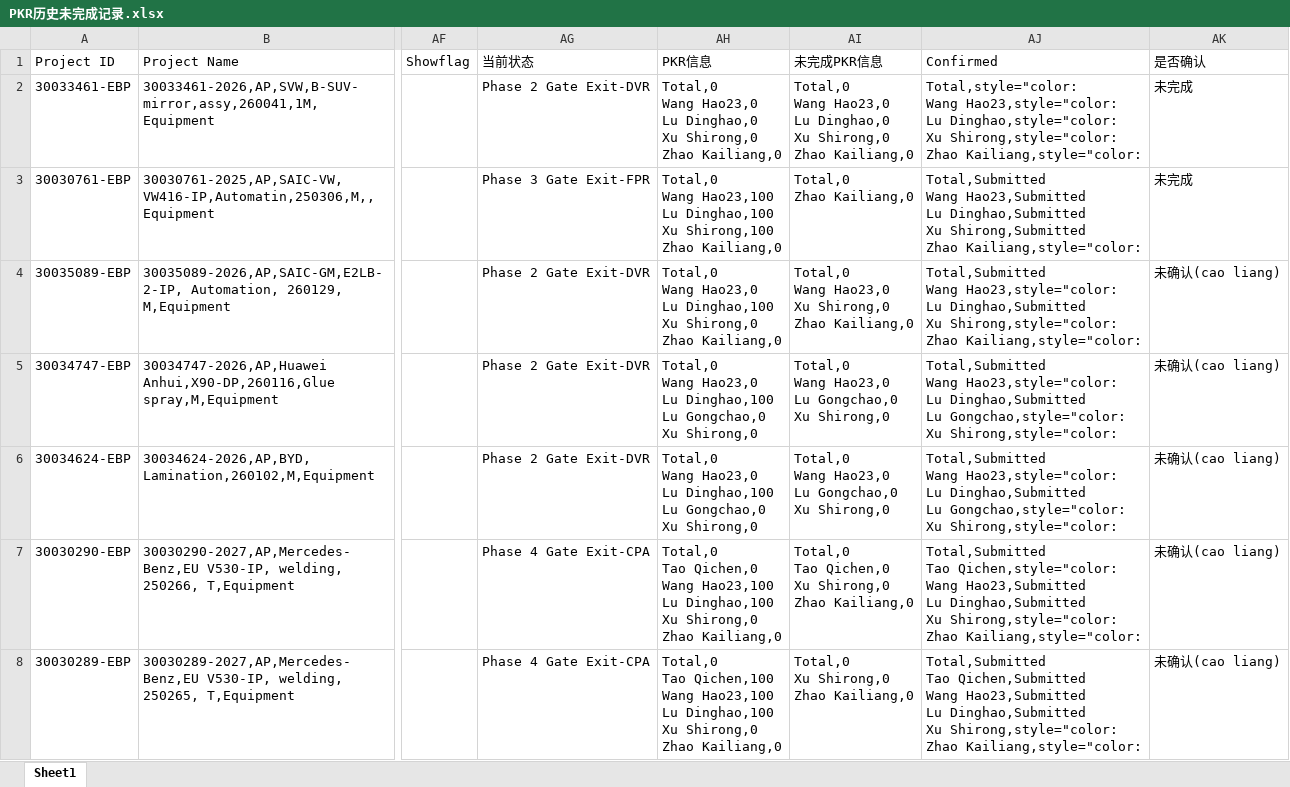
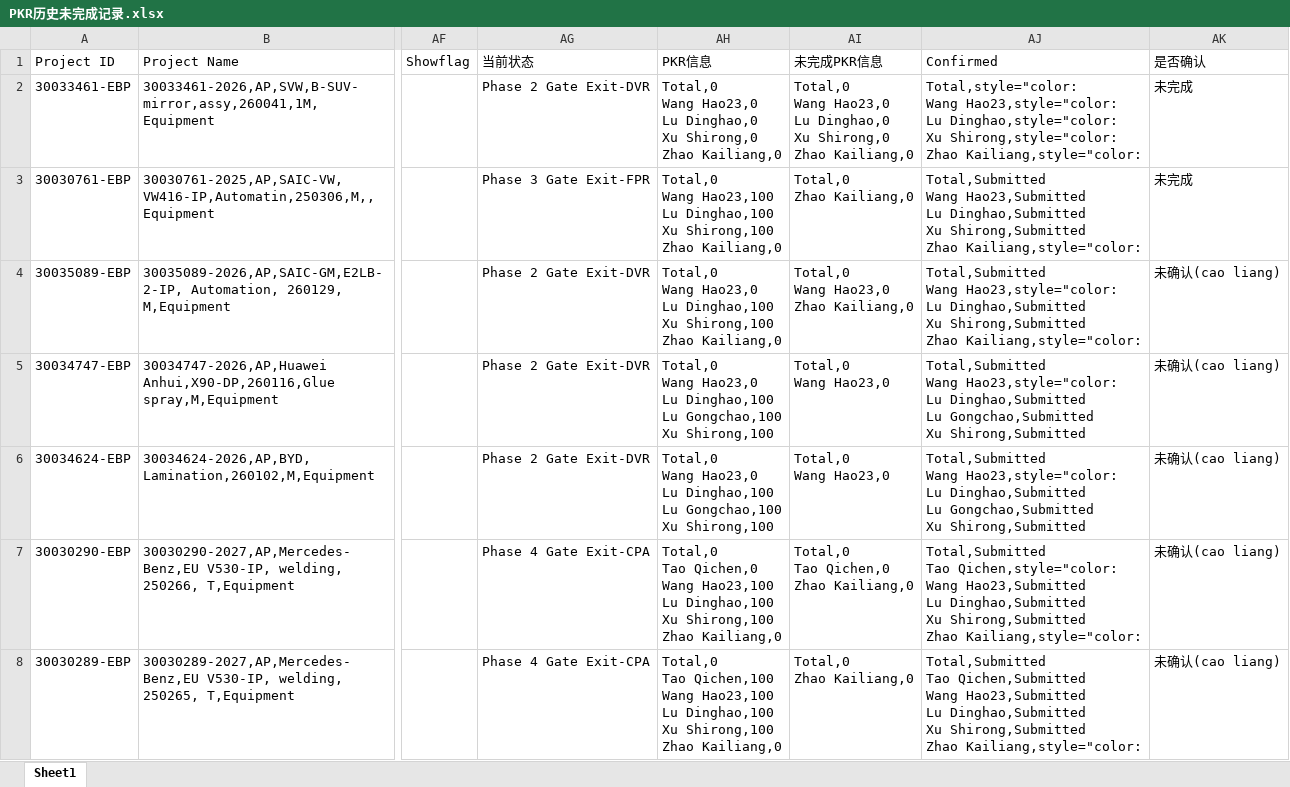
Before and after one commit to alaxu666/alaxu666.github.io, an Excel workbook: yanfeng/PKR确认信息/PKR历史未完成记录.xlsx, sheet Sheet1, drawn as a sheet; only a part is shown, gaps mark what is left out; values as stored, in another font and other column widths than the file's, no borders; ↵ is a line break in a cell; the diff names each change by its address in the sheet, - before the commit and + after, or states it on an @@ line.

```diff
--- a/yanfeng/PKR确认信息/PKR历史未完成记录.xlsx (sheet Sheet1)
+++ b/yanfeng/PKR确认信息/PKR历史未完成记录.xlsx (sheet Sheet1)
-AH4 (PKR信息): …Dinghao,100 ↵ Xu Shirong,0 ↵ Zhao Kailiang,0
+AH4 (PKR信息): …Dinghao,100 ↵ Xu Shirong,100 ↵ Zhao Kailiang,0
-AI4 (未完成PKR信息): Total,0 ↵ Wang Hao23,0 ↵ Xu Shirong,0 ↵ Zhao Kailiang,0
+AI4 (未完成PKR信息): Total,0 ↵ Wang Hao23,0 ↵ Zhao Kailiang,0
-AJ4 (Confirmed): …Dinghao,Submitted ↵ Xu Shirong,style="color: ↵ Zhao Kailiang,style="color:
+AJ4 (Confirmed): …Dinghao,Submitted ↵ Xu Shirong,Submitted ↵ Zhao Kailiang,style="color:
-AH5:AH6 (PKR信息): …Dinghao,100 ↵ Lu Gongchao,0 ↵ Xu Shirong,0
+AH5:AH6 (PKR信息): …Dinghao,100 ↵ Lu Gongchao,100 ↵ Xu Shirong,100
-AI5:AI6 (未完成PKR信息): Total,0 ↵ Wang Hao23,0 ↵ Lu Gongchao,0 ↵ Xu Shirong,0
+AI5:AI6 (未完成PKR信息): Total,0 ↵ Wang Hao23,0
-AJ5:AJ6 (Confirmed): …Dinghao,Submitted ↵ Lu Gongchao,style="color: ↵ Xu Shirong,style="color:
+AJ5:AJ6 (Confirmed): …Dinghao,Submitted ↵ Lu Gongchao,Submitted ↵ Xu Shirong,Submitted
-AH7 (PKR信息): …Dinghao,100 ↵ Xu Shirong,0 ↵ Zhao Kailiang,0
+AH7 (PKR信息): …Dinghao,100 ↵ Xu Shirong,100 ↵ Zhao Kailiang,0
-AI7 (未完成PKR信息): Total,0 ↵ Tao Qichen,0 ↵ Xu Shirong,0 ↵ Zhao Kailiang,0
+AI7 (未完成PKR信息): Total,0 ↵ Tao Qichen,0 ↵ Zhao Kailiang,0
-AJ7 (Confirmed): …Dinghao,Submitted ↵ Xu Shirong,style="color: ↵ Zhao Kailiang,style="color:
+AJ7 (Confirmed): …Dinghao,Submitted ↵ Xu Shirong,Submitted ↵ Zhao Kailiang,style="color:
-AH8 (PKR信息): …Dinghao,100 ↵ Xu Shirong,0 ↵ Zhao Kailiang,0
+AH8 (PKR信息): …Dinghao,100 ↵ Xu Shirong,100 ↵ Zhao Kailiang,0
-AI8 (未完成PKR信息): Total,0 ↵ Xu Shirong,0 ↵ Zhao Kailiang,0
+AI8 (未完成PKR信息): Total,0 ↵ Zhao Kailiang,0
-AJ8 (Confirmed): …Dinghao,Submitted ↵ Xu Shirong,style="color: ↵ Zhao Kailiang,style="color:
+AJ8 (Confirmed): …Dinghao,Submitted ↵ Xu Shirong,Submitted ↵ Zhao Kailiang,style="color:
```
Also changed, not shown: yanfeng/PKR确认信息/PKR完成情况（近两周）.xlsx, yanfeng/库存数据/本周库存统计.xlsx, 8 other files.
